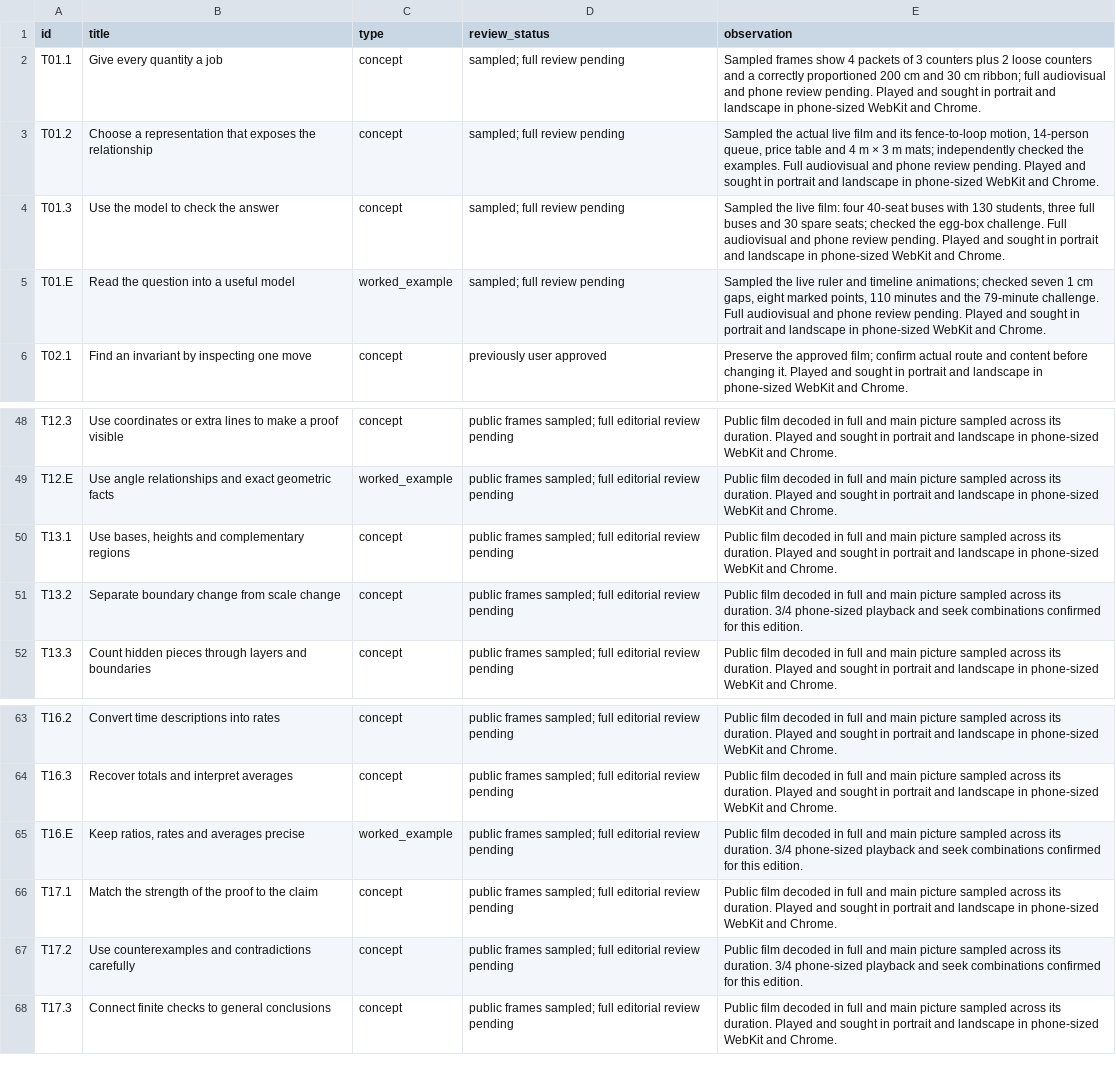
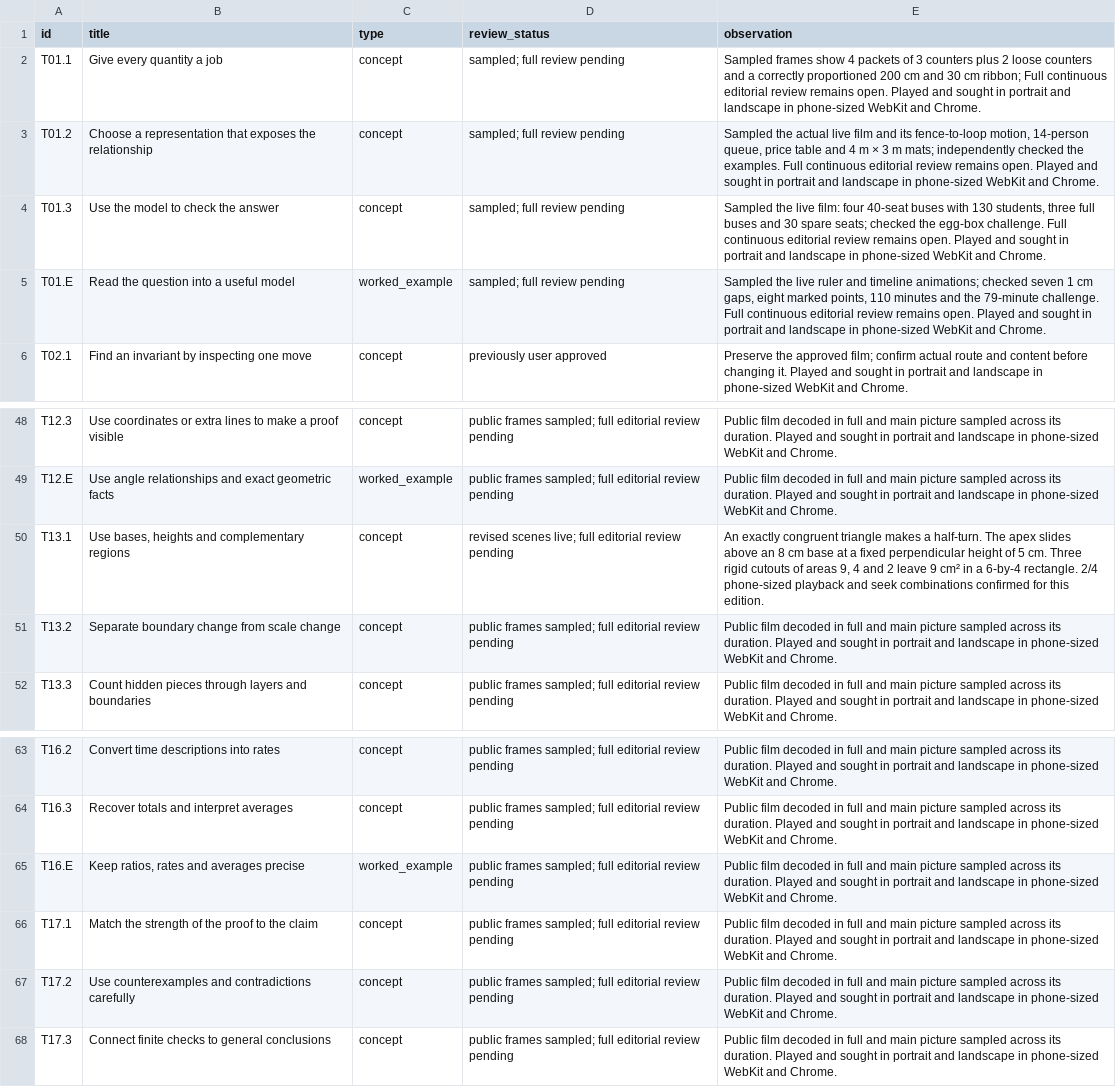
Before and after one commit to SimonRJ/-summit-one-narrator, a CSV file: docs/teaching-video-review-register-20261116.csv, drawn as a sheet; only a part is shown, gaps mark what is left out; the diff names each change by its address in the sheet, - before the commit and + after, or states it on an @@ line.

```diff
--- a/docs/teaching-video-review-register-20261116.csv
+++ b/docs/teaching-video-review-register-20261116.csv
-E2 (observation): …cm ribbon; full audiovisual and phone review pending. Played and…
+E2 (observation): …cm ribbon; Full continuous editorial review remains open. Played and…
-E3 (observation): …examples. Full audiovisual and phone review pending. Played and…
+E3 (observation): …examples. Full continuous editorial review remains open. Played and…
-E4 (observation): …challenge. Full audiovisual and phone review pending. Played and…
+E4 (observation): …challenge. Full continuous editorial review remains open. Played and…
-E5 (observation): …challenge. Full audiovisual and phone review pending. Played and…
+E5 (observation): …challenge. Full continuous editorial review remains open. Played and…
-D50 (review_status): public frames sampled; full editorial…
+D50 (review_status): revised scenes live; full editorial…
-E50 (observation): Public film decoded in full and main picture sampled across its duration. Played and sought in portrait and landscape in phone-sized WebKit and Chrome.
+E50 (observation): An exactly congruent triangle makes a half-turn. The apex slides above an 8 cm base at a fixed perpendicular height of 5 cm. Three rigid cutouts of areas 9, 4 and 2 leave 9 cm² in a 6-by-4 rectangle. 2/4 phone-sized playback and seek combinations confirmed for this edition.
-E51 (observation): …its duration. 3/4 phone-sized playback and seek combinations confirmed for this edition.
+E51 (observation): …its duration. Played and sought in portrait and landscape in phone-sized WebKit and Chrome.
-E65 (observation): …its duration. 3/4 phone-sized playback and seek combinations confirmed for this edition.
+E65 (observation): …its duration. Played and sought in portrait and landscape in phone-sized WebKit and Chrome.
-E67 (observation): …its duration. 3/4 phone-sized playback and seek combinations confirmed for this edition.
+E67 (observation): …its duration. Played and sought in portrait and landscape in phone-sized WebKit and Chrome.
```
Also changed, not shown: docs/lesson-introduction-review-register-20261116.csv, docs/video-scene-and-playback-survey-20261119.csv, 2 other files.
